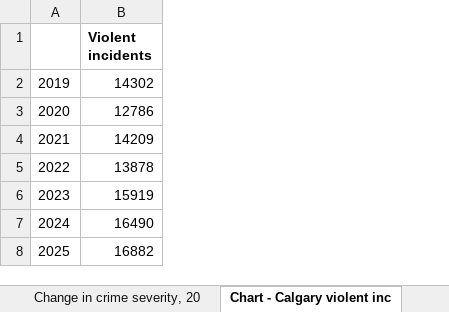
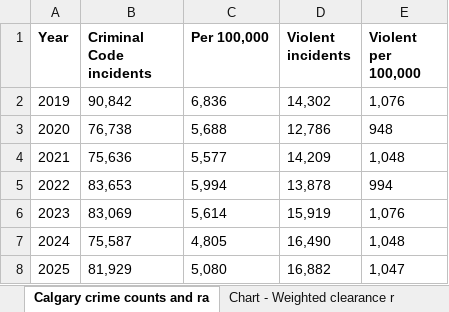
Before and after one commit to hassanaliarshad110/calgary-data-desk, an Excel workbook: web/studies/calgary-police/calgary-police-performance-figures.xlsx, sheet Calgary crime counts and ra, drawn as a sheet; values as stored, in another font and other column widths than the file's, no borders; removed rows and columns are numbered as before the commit, all else as after; the diff names each change by its address in the sheet, - before the commit and + after, or states it on an @@ line.

```diff
--- a/web/studies/calgary-police/calgary-police-performance-figures.xlsx (sheet Calgary crime counts and ra)
+++ b/web/studies/calgary-police/calgary-police-performance-figures.xlsx (sheet Calgary crime counts and ra)
-sheet tab: Chart - Calgary violent inc
+sheet tab: Calgary crime counts and ra
-column B (Violent incidents), rows 2-8: 14302 | 12786 | 14209 | 13878 | 15919 | 16490 | 16882
+column B (Criminal Code incidents), rows 2-8: 90,842 | 76,738 | 75,636 | 83,653 | 83,069 | 75,587 | 81,929
+column C (Per 100,000), rows 2-8: 6,836 | 5,688 | 5,577 | 5,994 | 5,614 | 4,805 | 5,080
+column D (Violent incidents), rows 2-8: 14,302 | 12,786 | 14,209 | 13,878 | 15,919 | 16,490 | 16,882
+column E (Violent per 100,000), rows 2-8: 1,076 | 948 | 1,048 | 994 | 1,076 | 1,048 | 1,047
-A1: (empty)
+A1: Year
```
Also changed, not shown: sheet Highest rates (communities w, sheet About, sheet Priority 1 response (dispatc, sheet Sources, sheet The request and the evidence, sheet Fine revenue and property ta, 2 more sheets, other sheet tabs, 5 other files.
